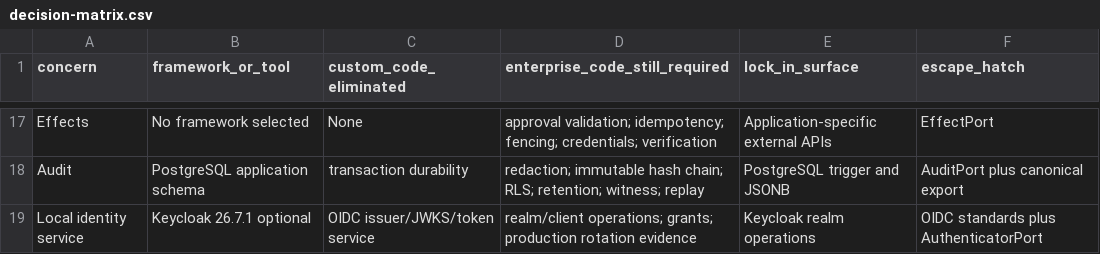
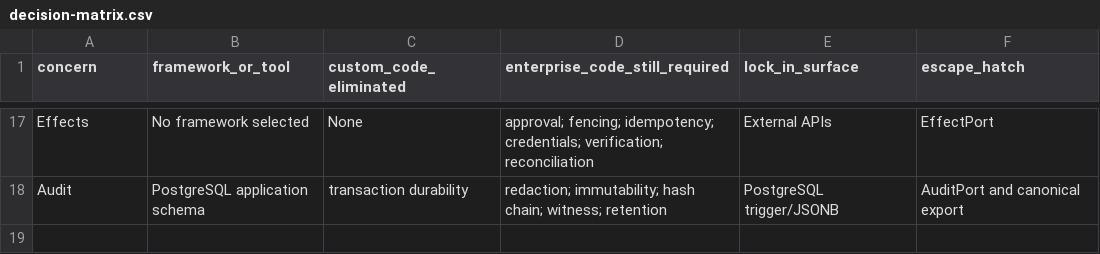
Before and after one commit to mrinmoyece/aegis-framework-platform, a CSV file: comparison/decision-matrix.csv, drawn as a sheet; only a part is shown, gaps mark what is left out; removed rows and columns are numbered as before the commit, all else as after; the diff covers the shown part only; the diff names each change by its address in the sheet, - before the commit and + after, or states it on an @@ line.

```diff
--- a/comparison/decision-matrix.csv
+++ b/comparison/decision-matrix.csv
-D17 (enterprise_code_still_required): approval validation; idempotency; fencing; credentials; verification
+D17 (enterprise_code_still_required): approval; fencing; idempotency; credentials; verification; reconciliation
-E17 (lock_in_surface): Application-specific external APIs
+E17 (lock_in_surface): External APIs
-D18 (enterprise_code_still_required): redaction; immutable hash chain; RLS; retention; witness; replay
+D18 (enterprise_code_still_required): redaction; immutability; hash chain; witness; retention
-E18 (lock_in_surface): PostgreSQL trigger and JSONB
+E18 (lock_in_surface): PostgreSQL trigger/JSONB
-F18 (escape_hatch): AuditPort plus canonical export
+F18 (escape_hatch): AuditPort and canonical export
-row 19: Local identity service | Keycloak 26.7.1 optional | OIDC issuer/JWKS/token service | realm/client operations; grants; production rotation evidence | Keycloak realm operations | OIDC standards plus AuthenticatorPort
```
Also changed, not shown: 8 added rows, 8 removed rows and 17 edited cells elsewhere in this file, 52 other files.
